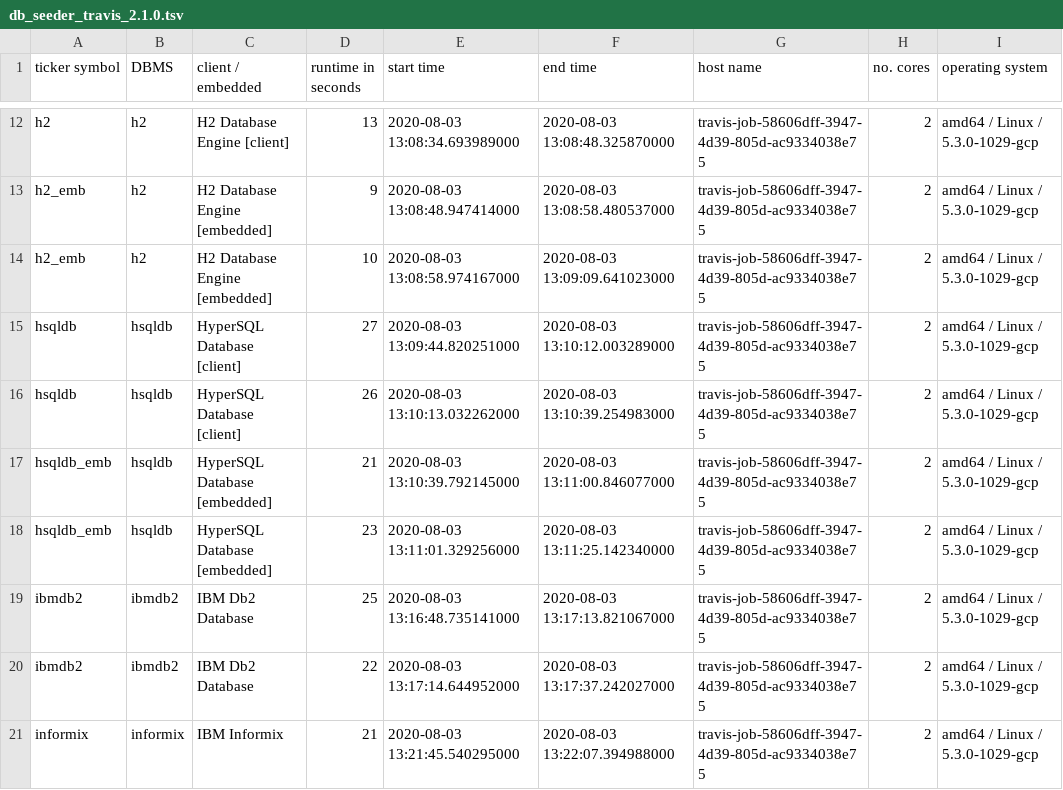
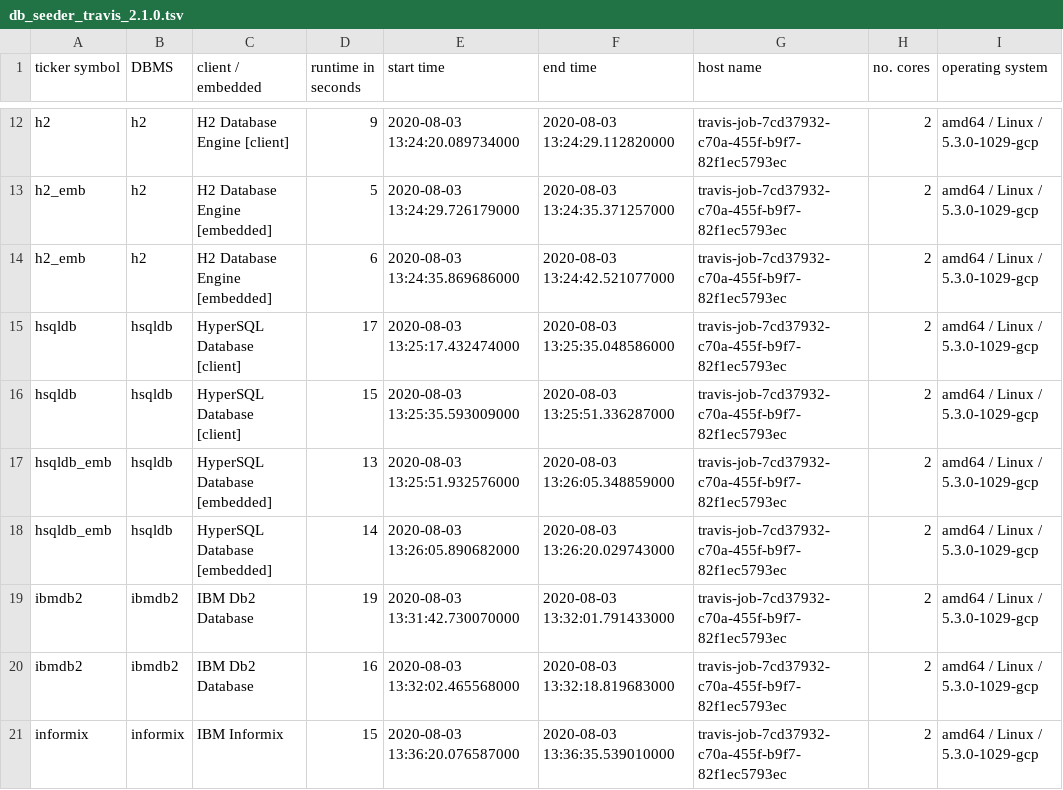
Before and after one commit to KonnexionsGmbH/db_seeder, a TSV file: statistics/db_seeder_travis_2.1.0.tsv, drawn as a sheet; only a part is shown, gaps mark what is left out; the diff covers the shown part only; the diff names each change by its address in the sheet, - before the commit and + after, or states it on an @@ line.

Commit message:
Travis update: 03.08.2020 13:54:03 (Build 278)
[skip ci]

```diff
--- a/statistics/db_seeder_travis_2.1.0.tsv
+++ b/statistics/db_seeder_travis_2.1.0.tsv
-D12 (runtime in seconds): 13
+D12 (runtime in seconds): 9
-E12 (start time): 2020-08-03 13:08:34.693989000
+E12 (start time): 2020-08-03 13:24:20.089734000
-F12 (end time): 2020-08-03 13:08:48.325870000
+F12 (end time): 2020-08-03 13:24:29.112820000
-G12:G21 (host name): travis-job-58606dff-3947-4d39-805d-ac9334038e75
+G12:G21 (host name): travis-job-7cd37932-c70a-455f-b9f7-82f1ec5793ec
-D13 (runtime in seconds): 9
+D13 (runtime in seconds): 5
-E13 (start time): 2020-08-03 13:08:48.947414000
+E13 (start time): 2020-08-03 13:24:29.726179000
-F13 (end time): 2020-08-03 13:08:58.480537000
+F13 (end time): 2020-08-03 13:24:35.371257000
-D14 (runtime in seconds): 10
+D14 (runtime in seconds): 6
-E14 (start time): 2020-08-03 13:08:58.974167000
+E14 (start time): 2020-08-03 13:24:35.869686000
-F14 (end time): 2020-08-03 13:09:09.641023000
+F14 (end time): 2020-08-03 13:24:42.521077000
-D15 (runtime in seconds): 27
+D15 (runtime in seconds): 17
-E15 (start time): 2020-08-03 13:09:44.820251000
+E15 (start time): 2020-08-03 13:25:17.432474000
-F15 (end time): 2020-08-03 13:10:12.003289000
+F15 (end time): 2020-08-03 13:25:35.048586000
-D16 (runtime in seconds): 26
+D16 (runtime in seconds): 15
-E16 (start time): 2020-08-03 13:10:13.032262000
+E16 (start time): 2020-08-03 13:25:35.593009000
-F16 (end time): 2020-08-03 13:10:39.254983000
+F16 (end time): 2020-08-03 13:25:51.336287000
-D17 (runtime in seconds): 21
+D17 (runtime in seconds): 13
-E17 (start time): 2020-08-03 13:10:39.792145000
+E17 (start time): 2020-08-03 13:25:51.932576000
-F17 (end time): 2020-08-03 13:11:00.846077000
+F17 (end time): 2020-08-03 13:26:05.348859000
-D18 (runtime in seconds): 23
+D18 (runtime in seconds): 14
-E18 (start time): 2020-08-03 13:11:01.329256000
+E18 (start time): 2020-08-03 13:26:05.890682000
-F18 (end time): 2020-08-03 13:11:25.142340000
+F18 (end time): 2020-08-03 13:26:20.029743000
-D19 (runtime in seconds): 25
+D19 (runtime in seconds): 19
-E19 (start time): 2020-08-03 13:16:48.735141000
+E19 (start time): 2020-08-03 13:31:42.730070000
-F19 (end time): 2020-08-03 13:17:13.821067000
+F19 (end time): 2020-08-03 13:32:01.791433000
-D20 (runtime in seconds): 22
+D20 (runtime in seconds): 16
-E20 (start time): 2020-08-03 13:17:14.644952000
+E20 (start time): 2020-08-03 13:32:02.465568000
-F20 (end time): 2020-08-03 13:17:37.242027000
+F20 (end time): 2020-08-03 13:32:18.819683000
-D21 (runtime in seconds): 21
+D21 (runtime in seconds): 15
-E21 (start time): 2020-08-03 13:21:45.540295000
+E21 (start time): 2020-08-03 13:36:20.076587000
-F21 (end time): 2020-08-03 13:22:07.394988000
+F21 (end time): 2020-08-03 13:36:35.539010000
```
Also changed, not shown: 100 edited cells elsewhere in this file.
